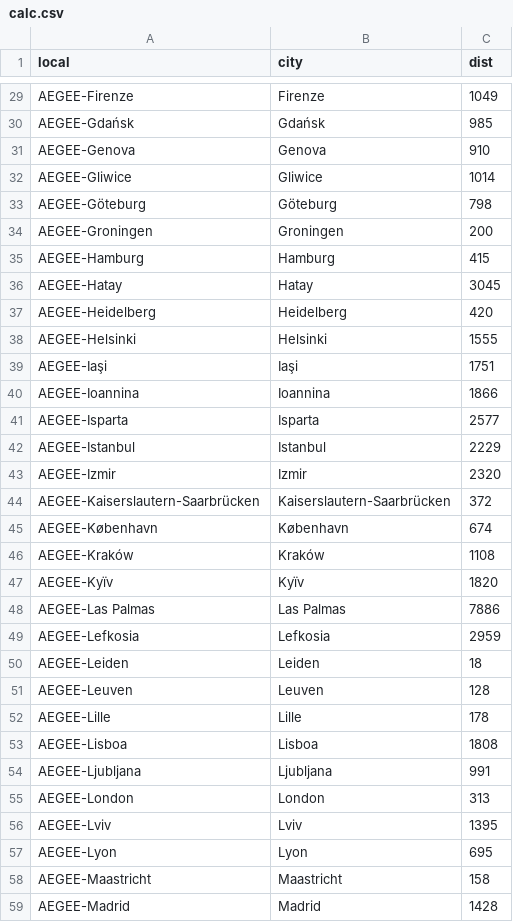
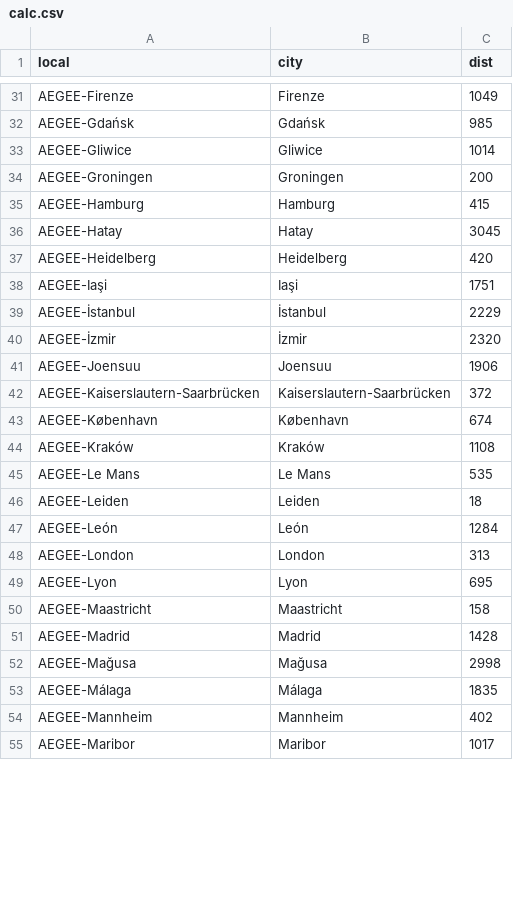
Before and after one commit to AEGEE-Delft/spm-site, a CSV file: src/assets/calc.csv, drawn as a sheet; only a part is shown, gaps mark what is left out; the shorter side is filled out with more unchanged rows; the diff covers the shown part only.

Commit message:
Update AEGEE locals and contacts

```diff
--- a/src/assets/calc.csv
+++ b/src/assets/calc.csv
@@ -30,5 +32,3 @@ AEGEE-Firenze,Firenze,1049
 AEGEE-Gdańsk,Gdańsk,985
-AEGEE-Genova,Genova,910
 AEGEE-Gliwice,Gliwice,1014
-AEGEE-Göteburg,Göteburg,798
 AEGEE-Groningen,Groningen,200
@@ -37,8 +37,6 @@ AEGEE-Hatay,Hatay,3045
 AEGEE-Heidelberg,Heidelberg,420
-AEGEE-Helsinki,Helsinki,1555
 AEGEE-Iaşi,Iaşi,1751
-AEGEE-Ioannina,Ioannina,1866
-AEGEE-Isparta,Isparta,2577
-AEGEE-Istanbul,Istanbul,2229
-AEGEE-Izmir,Izmir,2320
+AEGEE-İstanbul,İstanbul,2229
+AEGEE-İzmir,İzmir,2320
+AEGEE-Joensuu,Joensuu,1906
 AEGEE-Kaiserslautern-Saarbrücken,Kaiserslautern-Saarbrücken,372
@@ -46,12 +44,6 @@ AEGEE-København,København,674
 AEGEE-Kraków,Kraków,1108
-AEGEE-Kyïv,Kyïv,1820
-AEGEE-Las Palmas,Las Palmas,7886
-AEGEE-Lefkosia,Lefkosia,2959
+AEGEE-Le Mans,Le Mans,535
 AEGEE-Leiden,Leiden,18
-AEGEE-Leuven,Leuven,128
-AEGEE-Lille,Lille,178
-AEGEE-Lisboa,Lisboa,1808
-AEGEE-Ljubljana,Ljubljana,991
+AEGEE-León,León,1284
 AEGEE-London,London,313
-AEGEE-Lviv,Lviv,1395
 AEGEE-Lyon,Lyon,695
```
Also changed, not shown: 8 added rows, 9 removed rows and 7 edited cells elsewhere in this file.
